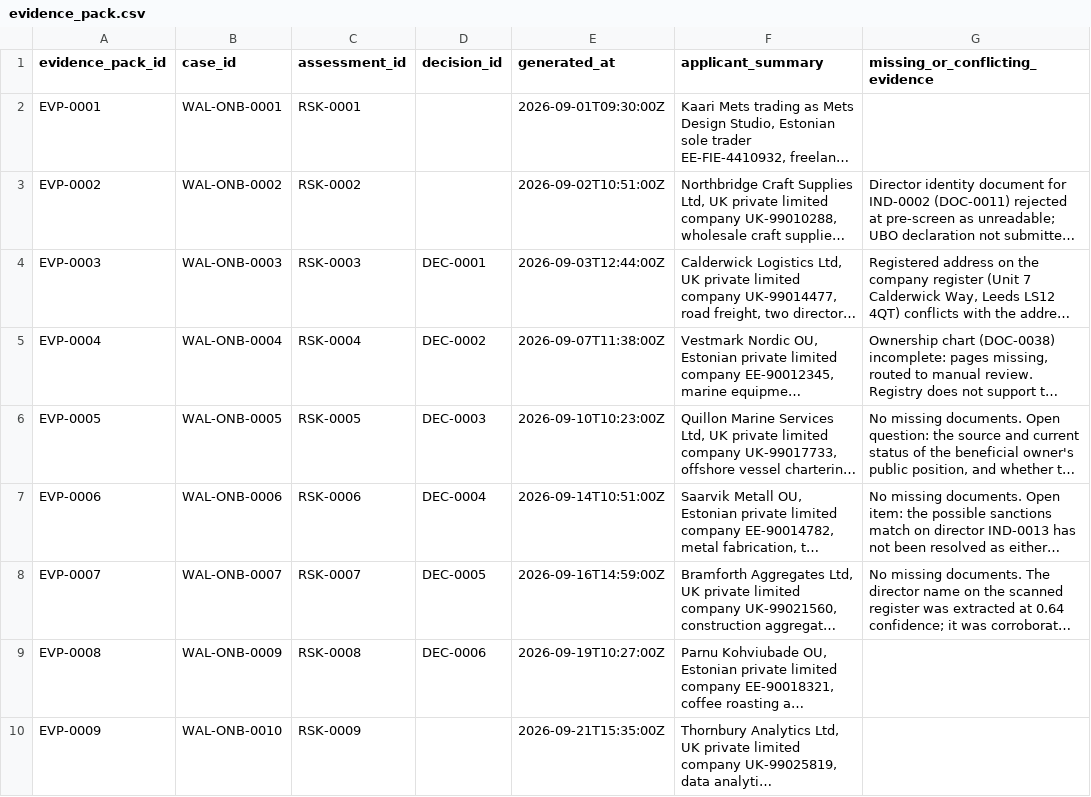
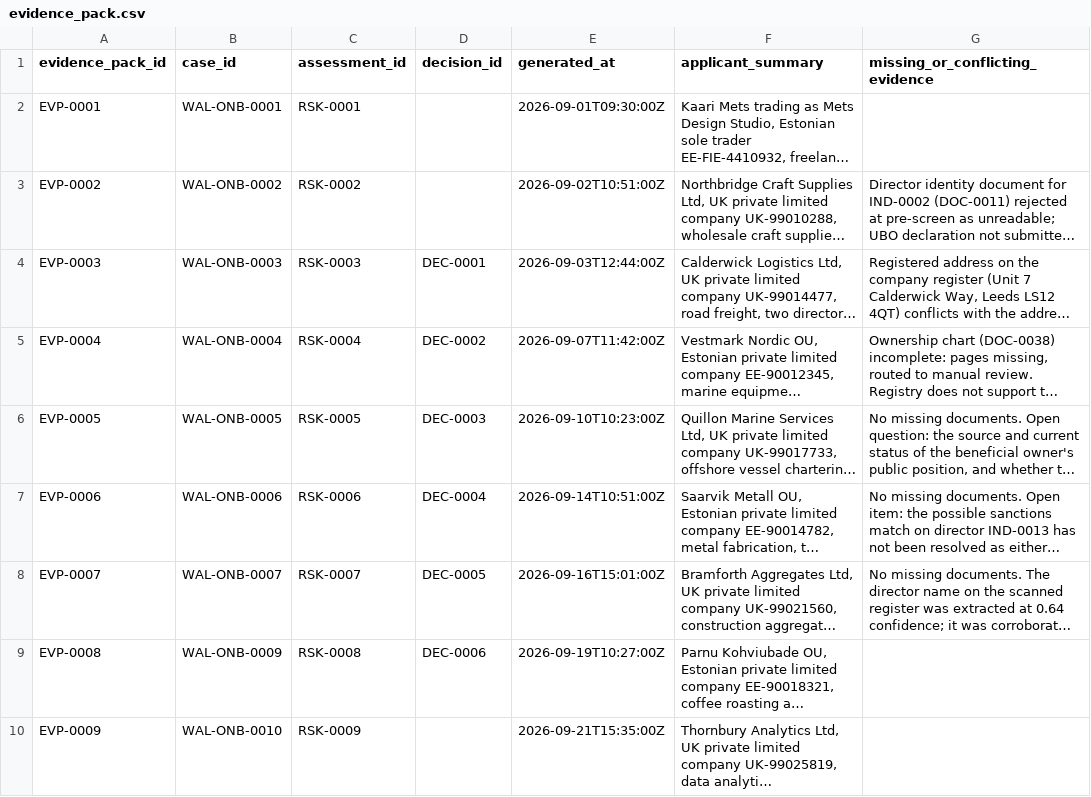
Before and after one commit to artie-bee/kyb_kyc, a CSV file: wallester_uc4_dataset/evidence_pack.csv, drawn as a sheet; only a part is shown; long unchanged cells end in …; the diff names each change by its address in the sheet, - before the commit and + after, or states it on an @@ line.

```diff
--- a/wallester_uc4_dataset/evidence_pack.csv
+++ b/wallester_uc4_dataset/evidence_pack.csv
-E5 (generated_at): 2026-09-07T11:38:00Z
+E5 (generated_at): 2026-09-07T11:42:00Z
-E8 (generated_at): 2026-09-16T14:59:00Z
+E8 (generated_at): 2026-09-16T15:01:00Z
```
Also changed, not shown: wallester_uc4_dataset/audit_event.csv, wallester_uc4_dataset/communication.csv, 7 other files.
